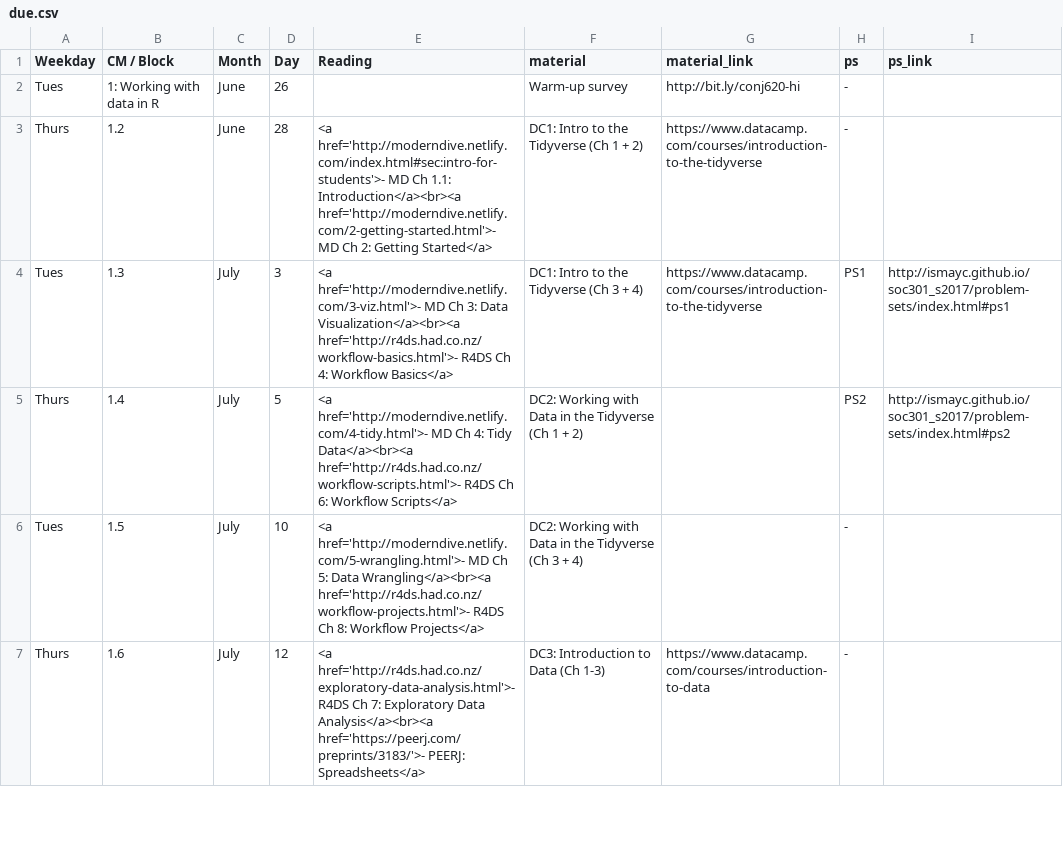
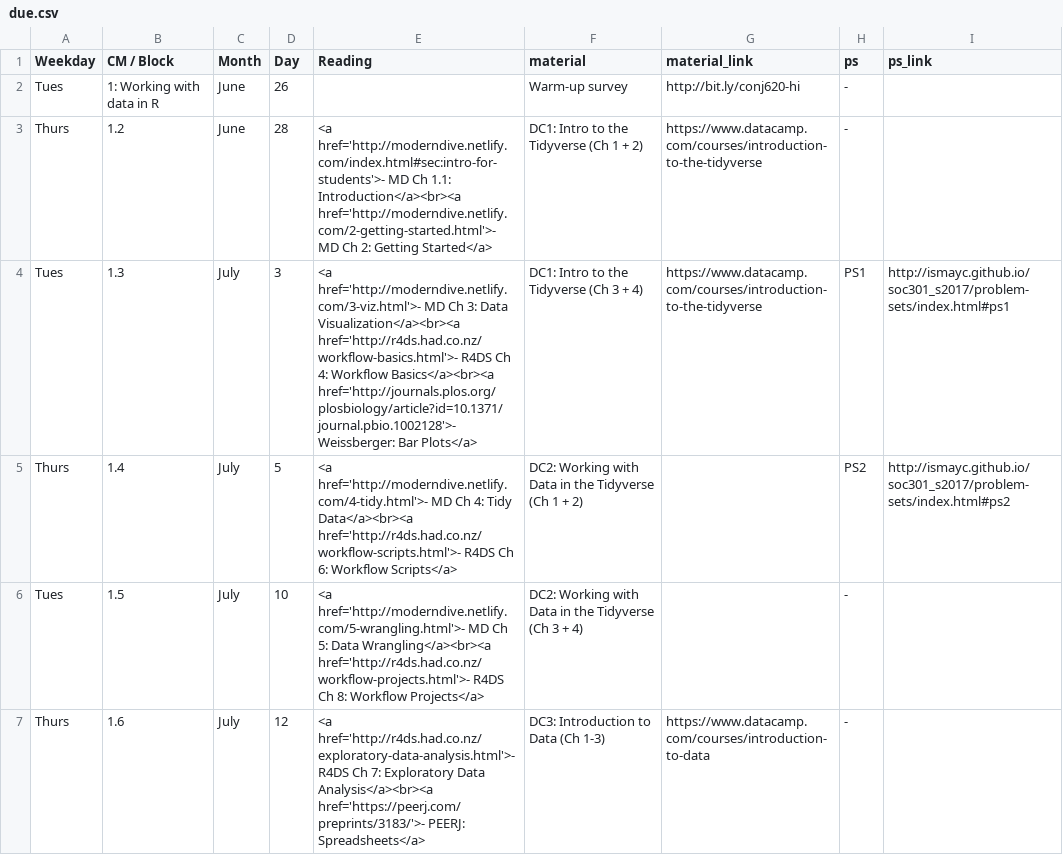
Before and after one commit to apreshill/ohsu-basic-stats, a CSV file: due.csv, drawn as a sheet; only a part is shown.

Commit message:
syllabus slides more plots

```diff
--- a/due.csv
+++ b/due.csv
@@ -3,3 +3,3 @@ Tues,1: Working with data in R,June,26,,Warm-up survey,http://bit.ly/conj620-hi,
 Thurs,1.2,June,28,<a href='http://moderndive.netlify.com/index.html#sec:intro-for-students'>- MD Ch 1.1: Introduction</a><br><a href='http://moderndive.netlify.com/2-getting-started.html'>- MD Ch 2: Getting Started</a>,DC1: Intro to the Tidyverse (Ch 1 + 2),https://www.datacamp.com/courses/introduction-to-the-tidyverse,-,
-Tues,1.3,July,3,<a href='http://moderndive.netlify.com/3-viz.html'>- MD Ch 3: Data Visualization</a><br><a href='http://r4ds.had.co.nz/workflow-basics.html'>- R4DS Ch 4: Workflow Basics</a>,DC1: Intro to the Tidyverse (Ch 3 + 4),https://www.datacamp.com/courses/introduction-to-the-tidyverse,PS1,http://ismayc.github.io/soc301_s2017/problem-sets/index.html#ps1
+Tues,1.3,July,3,<a href='http://moderndive.netlify.com/3-viz.html'>- MD Ch 3: Data Visualization</a><br><a href='http://r4ds.had.co.nz/workflow-basics.html'>- R4DS Ch 4: Workflow Basics</a><br><a href='http://journals.plos.org/plosbiology/article?id=10.1371/journal.pbio.1002128'>- Weissberger: Bar Plots</a>,DC1: Intro to the Tidyverse (Ch 3 + 4),https://www.datacamp.com/courses/introduction-to-the-tidyverse,PS1,http://ismayc.github.io/soc301_s2017/problem-sets/index.html#ps1
 Thurs,1.4,July,5,<a href='http://moderndive.netlify.com/4-tidy.html'>- MD Ch 4: Tidy Data</a><br><a href='http://r4ds.had.co.nz/workflow-scripts.html'>- R4DS Ch 6: Workflow Scripts</a>,DC2: Working with Data in the Tidyverse (Ch 1 + 2),,PS2,http://ismayc.github.io/soc301_s2017/problem-sets/index.html#ps2
```
Also changed, not shown: 28 other files.
